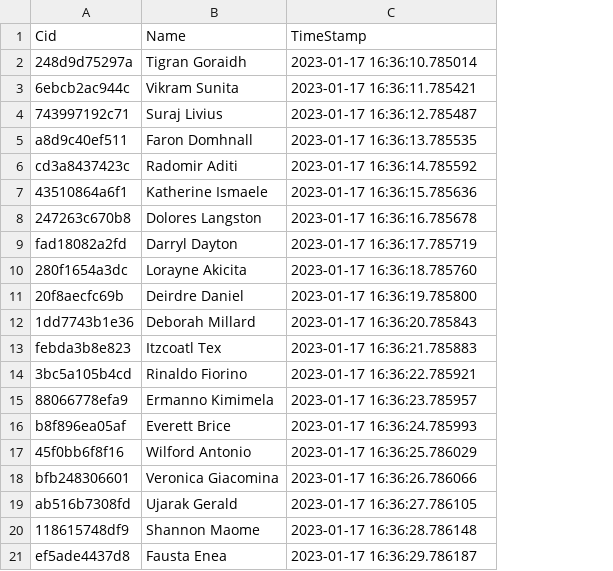
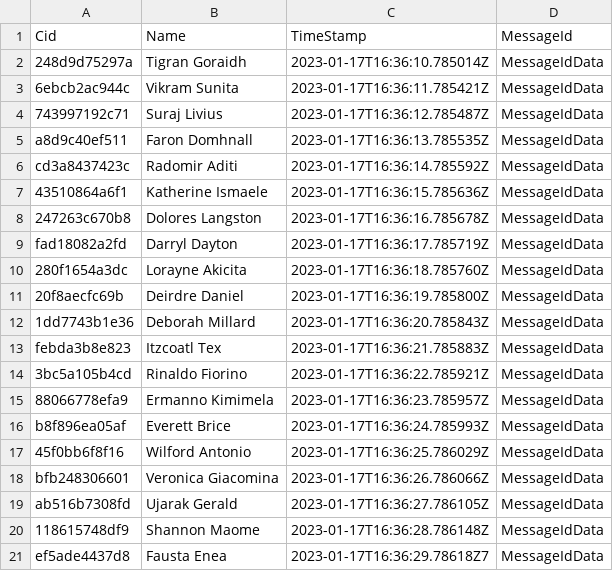
Before and after one commit to Xiurik/python-basics, a CSV file: timeseries/files/Account.csv, drawn as a sheet; the diff names each change by its address in the sheet, - before the commit and + after, or states it on an @@ line.

Commit message:
Modify TimeSeries Json

```diff
--- a/timeseries/files/Account.csv
+++ b/timeseries/files/Account.csv
+column D (MessageId), rows 2-21: all MessageIdData
-C2 (TimeStamp): 2023-01-17 16:36:10.785014
+C2 (TimeStamp): 2023-01-17T16:36:10.785014Z
-C3 (TimeStamp): 2023-01-17 16:36:11.785421
+C3 (TimeStamp): 2023-01-17T16:36:11.785421Z
-C4 (TimeStamp): 2023-01-17 16:36:12.785487
+C4 (TimeStamp): 2023-01-17T16:36:12.785487Z
-C5 (TimeStamp): 2023-01-17 16:36:13.785535
+C5 (TimeStamp): 2023-01-17T16:36:13.785535Z
-C6 (TimeStamp): 2023-01-17 16:36:14.785592
+C6 (TimeStamp): 2023-01-17T16:36:14.785592Z
-C7 (TimeStamp): 2023-01-17 16:36:15.785636
+C7 (TimeStamp): 2023-01-17T16:36:15.785636Z
-C8 (TimeStamp): 2023-01-17 16:36:16.785678
+C8 (TimeStamp): 2023-01-17T16:36:16.785678Z
-C9 (TimeStamp): 2023-01-17 16:36:17.785719
+C9 (TimeStamp): 2023-01-17T16:36:17.785719Z
-C10 (TimeStamp): 2023-01-17 16:36:18.785760
+C10 (TimeStamp): 2023-01-17T16:36:18.785760Z
-C11 (TimeStamp): 2023-01-17 16:36:19.785800
+C11 (TimeStamp): 2023-01-17T16:36:19.785800Z
-C12 (TimeStamp): 2023-01-17 16:36:20.785843
+C12 (TimeStamp): 2023-01-17T16:36:20.785843Z
-C13 (TimeStamp): 2023-01-17 16:36:21.785883
+C13 (TimeStamp): 2023-01-17T16:36:21.785883Z
-C14 (TimeStamp): 2023-01-17 16:36:22.785921
+C14 (TimeStamp): 2023-01-17T16:36:22.785921Z
-C15 (TimeStamp): 2023-01-17 16:36:23.785957
+C15 (TimeStamp): 2023-01-17T16:36:23.785957Z
-C16 (TimeStamp): 2023-01-17 16:36:24.785993
+C16 (TimeStamp): 2023-01-17T16:36:24.785993Z
-C17 (TimeStamp): 2023-01-17 16:36:25.786029
+C17 (TimeStamp): 2023-01-17T16:36:25.786029Z
-C18 (TimeStamp): 2023-01-17 16:36:26.786066
+C18 (TimeStamp): 2023-01-17T16:36:26.786066Z
-C19 (TimeStamp): 2023-01-17 16:36:27.786105
+C19 (TimeStamp): 2023-01-17T16:36:27.786105Z
-C20 (TimeStamp): 2023-01-17 16:36:28.786148
+C20 (TimeStamp): 2023-01-17T16:36:28.786148Z
-C21 (TimeStamp): 2023-01-17 16:36:29.786187
+C21 (TimeStamp): 2023-01-17T16:36:29.78618Z7
```
Also changed, not shown: timeseries/files/RoomStatus.csv, timeseries/files/Rooms.csv, 5 other files.
